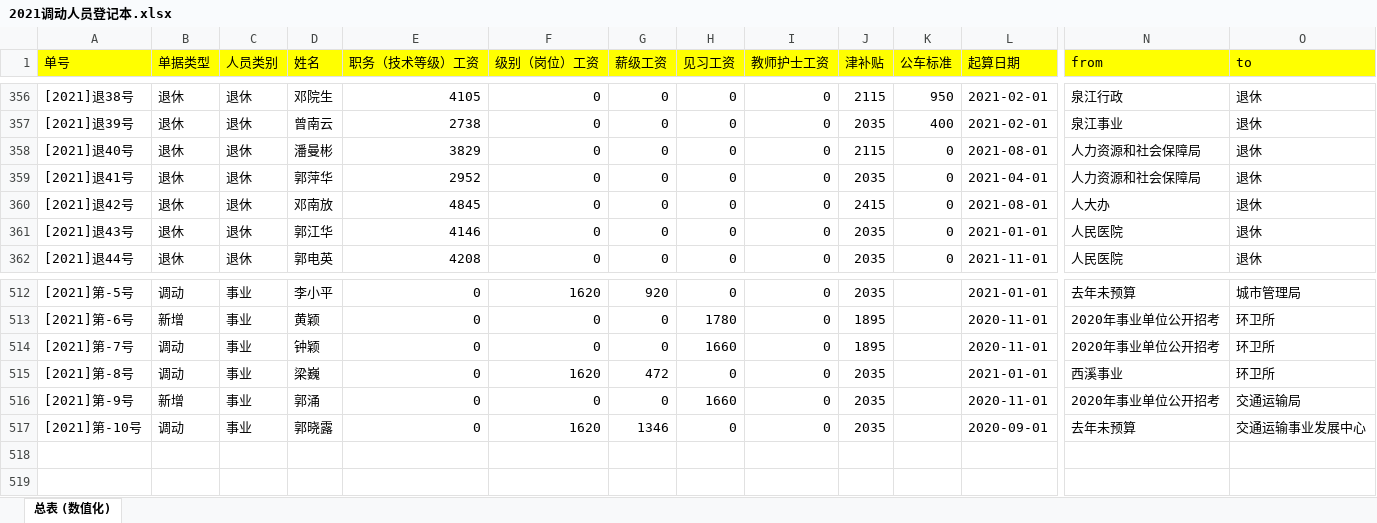
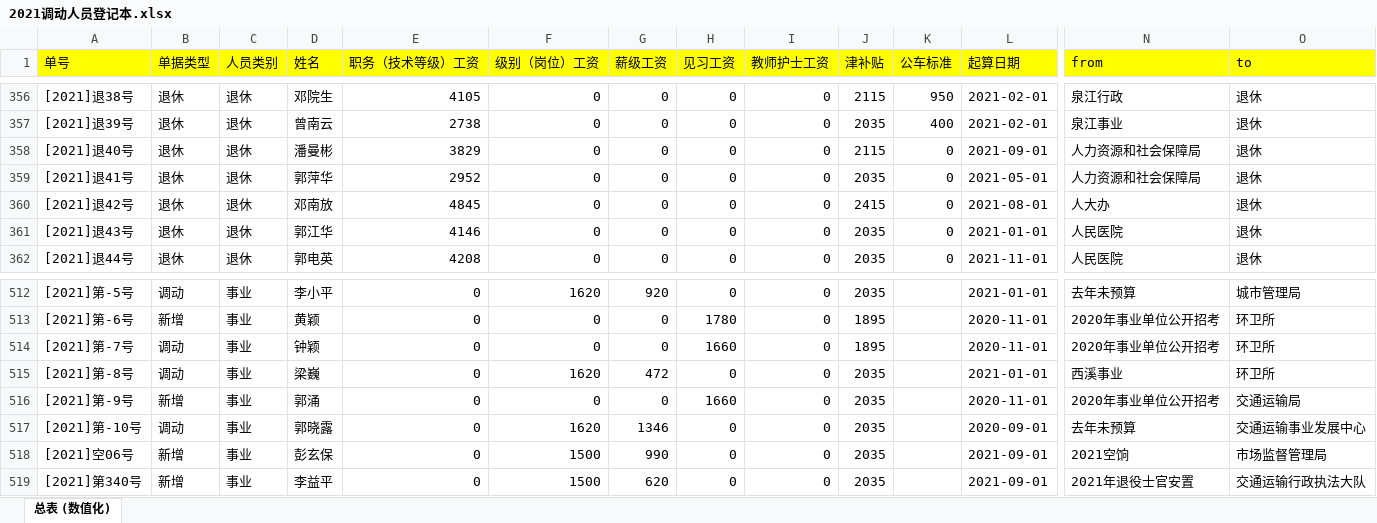
Before and after one commit to tawenxi/learn8, an Excel workbook: excel/2021调动人员登记本.xlsx, sheet 总表 (数值化), drawn as a sheet; only a part is shown, gaps mark what is left out; values as stored, in another font and other column widths than the file's, no borders; rows hold the shown columns only; the diff names each change by its address in the sheet, - before the commit and + after, or states it on an @@ line.

```diff
--- a/excel/2021调动人员登记本.xlsx (sheet 总表 (数值化))
+++ b/excel/2021调动人员登记本.xlsx (sheet 总表 (数值化))
-L358 (起算日期): 2021-08-01
+L358 (起算日期): 2021-09-01
-L359 (起算日期): 2021-04-01
+L359 (起算日期): 2021-05-01
+row 518: [2021]空06号 | 新增 | 事业 | 彭玄保 | 0 | 1500 | 990 | 0 | 0 | 2035 |  | 2021-09-01 | 2021空饷 | 市场监督管理局
+row 519: [2021]第340号 | 新增 | 事业 | 李益平 | 0 | 1500 | 620 | 0 | 0 | 2035 |  | 2021-09-01 | 2021年退役士官安置 | 交通运输行政执法大队
```
Also changed, not shown: 6 other files.
